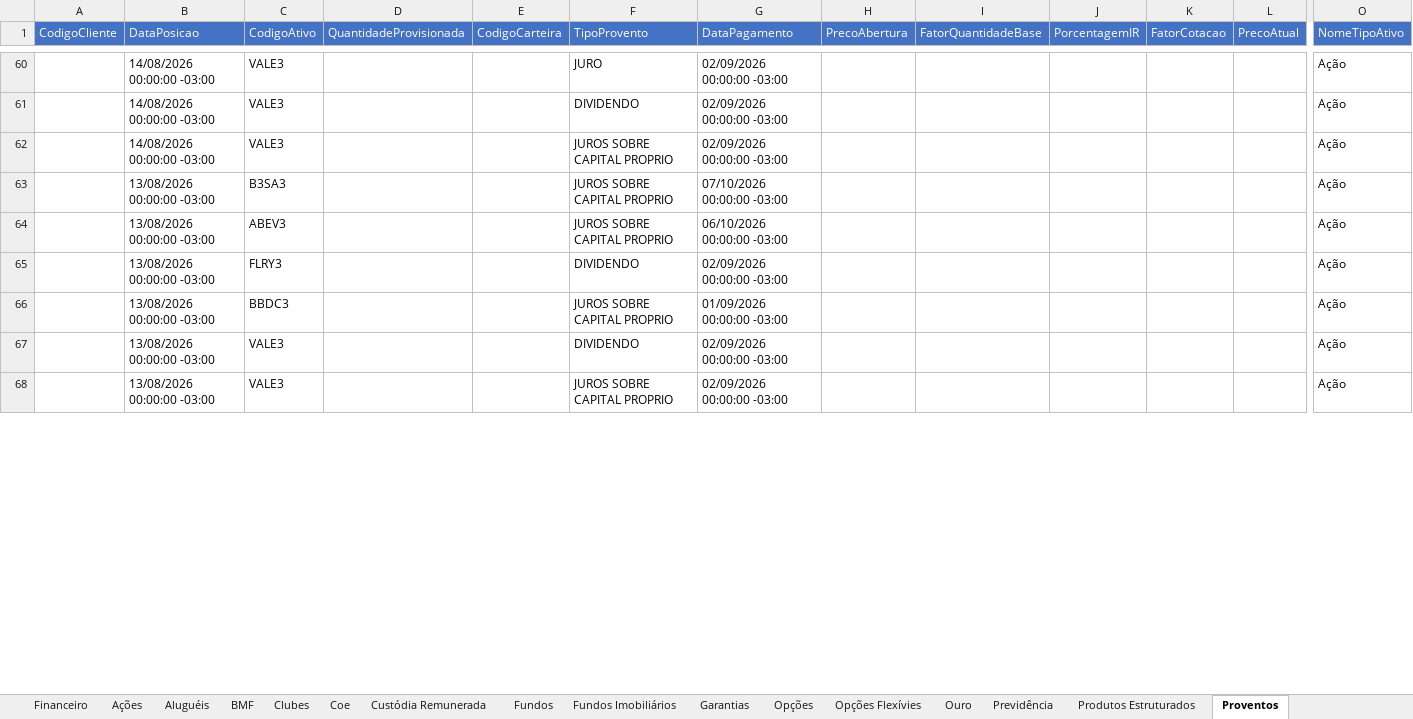
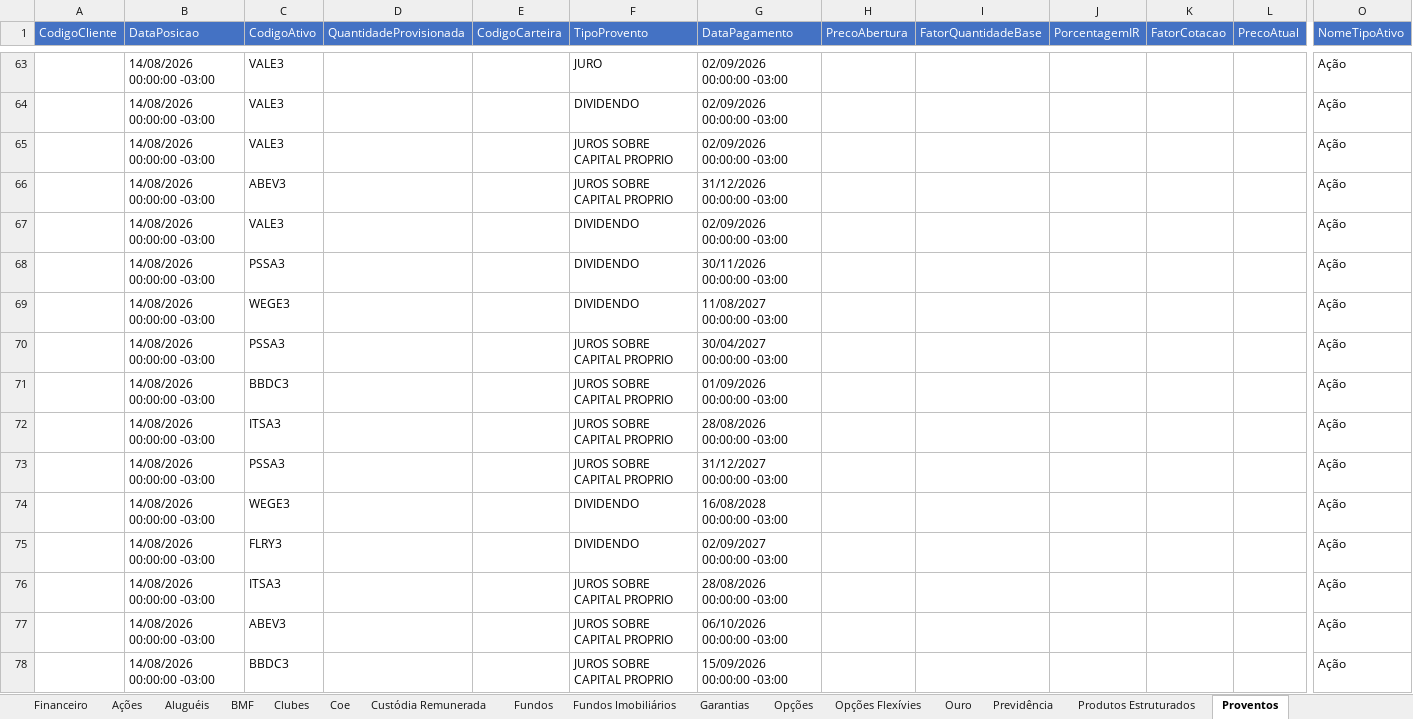
Before and after one commit to AloacaoMWealth/alocationmwealth, an Excel workbook: posicoes/XP.xlsx, sheet Proventos, drawn as a sheet; only a part is shown, gaps mark what is left out; values as stored, in another font and other column widths than the file's, no borders; removed rows and columns are numbered as before the commit, all else as after; rows hold the shown columns only; the diff covers the shown part only; the diff names each change by its address in the sheet, - before the commit and + after, or states it on an @@ line.

```diff
--- a/posicoes/XP.xlsx (sheet Proventos)
+++ b/posicoes/XP.xlsx (sheet Proventos)
-row 63:  | 13/08/2026 00:00:00 -03:00 | B3SA3 |  |  | JUROS SOBRE CAPITAL PROPRIO | 07/10/2026 00:00:00 -03:00 |  |  |  |  |  | Ação
-B66:B67 (DataPosicao): 13/08/2026 00:00:00 -03:00
+B66:B67 (DataPosicao): 14/08/2026 00:00:00 -03:00
-G66 (DataPagamento): 06/10/2026 00:00:00 -03:00
+G66 (DataPagamento): 31/12/2026 00:00:00 -03:00
-C67 (CodigoAtivo): FLRY3
+C67 (CodigoAtivo): VALE3
+row 68:  | 14/08/2026 00:00:00 -03:00 | PSSA3 |  |  | DIVIDENDO | 30/11/2026 00:00:00 -03:00 |  |  |  |  |  | Ação
+row 69:  | 14/08/2026 00:00:00 -03:00 | WEGE3 |  |  | DIVIDENDO | 11/08/2027 00:00:00 -03:00 |  |  |  |  |  | Ação
+row 70:  | 14/08/2026 00:00:00 -03:00 | PSSA3 |  |  | JUROS SOBRE CAPITAL PROPRIO | 30/04/2027 00:00:00 -03:00 |  |  |  |  |  | Ação
-B71 (DataPosicao): 13/08/2026 00:00:00 -03:00
+B71 (DataPosicao): 14/08/2026 00:00:00 -03:00
+row 72:  | 14/08/2026 00:00:00 -03:00 | ITSA3 |  |  | JUROS SOBRE CAPITAL PROPRIO | 28/08/2026 00:00:00 -03:00 |  |  |  |  |  | Ação
+row 73:  | 14/08/2026 00:00:00 -03:00 | PSSA3 |  |  | JUROS SOBRE CAPITAL PROPRIO | 31/12/2027 00:00:00 -03:00 |  |  |  |  |  | Ação
+row 74:  | 14/08/2026 00:00:00 -03:00 | WEGE3 |  |  | DIVIDENDO | 16/08/2028 00:00:00 -03:00 |  |  |  |  |  | Ação
-B75 (DataPosicao): 13/08/2026 00:00:00 -03:00
+B75 (DataPosicao): 14/08/2026 00:00:00 -03:00
-C75 (CodigoAtivo): VALE3
+C75 (CodigoAtivo): FLRY3
-G75 (DataPagamento): 02/09/2026 00:00:00 -03:00
+G75 (DataPagamento): 02/09/2027 00:00:00 -03:00
+row 76:  | 14/08/2026 00:00:00 -03:00 | ITSA3 |  |  | JUROS SOBRE CAPITAL PROPRIO | 28/08/2026 00:00:00 -03:00 |  |  |  |  |  | Ação
-B77 (DataPosicao): 13/08/2026 00:00:00 -03:00
+B77 (DataPosicao): 14/08/2026 00:00:00 -03:00
-C77 (CodigoAtivo): VALE3
+C77 (CodigoAtivo): ABEV3
-G77 (DataPagamento): 02/09/2026 00:00:00 -03:00
+G77 (DataPagamento): 06/10/2026 00:00:00 -03:00
+row 78:  | 14/08/2026 00:00:00 -03:00 | BBDC3 |  |  | JUROS SOBRE CAPITAL PROPRIO | 15/09/2026 00:00:00 -03:00 |  |  |  |  |  | Ação
```
Also changed, not shown: 28 added rows, 31 removed rows and 111 edited cells elsewhere in this sheet, sheet Fundos, sheet Proventos Fundo Imob, sheet Fundos Imobiliários, sheet Financeiro, sheet Ações, sheet Coe, 4 more sheets.
